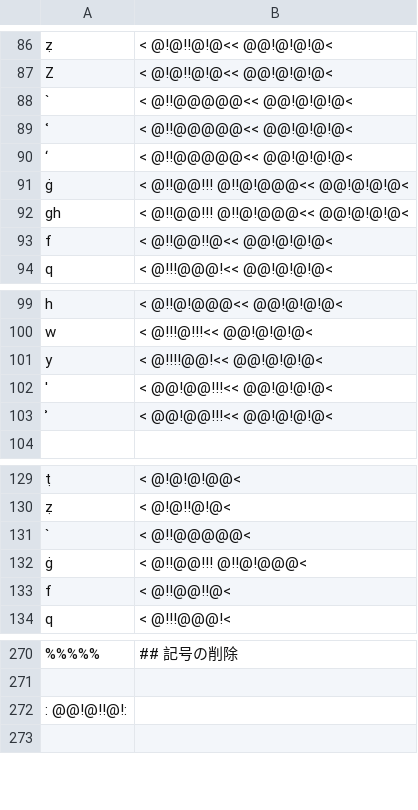
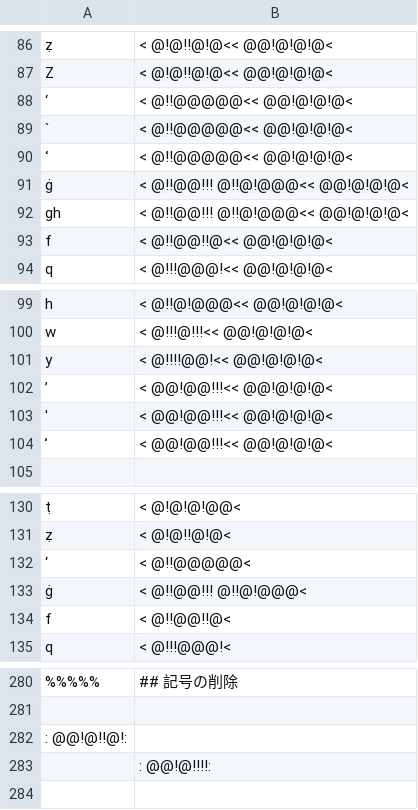
Before and after one commit to hulinguistics/huling, a CSV file: src/public/conv/ara.csv, drawn as a sheet; only a part is shown, gaps mark what is left out; addresses are those after the commit; the diff covers the shown part only; the diff names each change by its address in the sheet, - before the commit and + after, or states it on an @@ line.

```diff
--- a/src/public/conv/ara.csv
+++ b/src/public/conv/ara.csv
@@ row 90 moved to row 88: ‘ @@
+row 102: ʼ | < @@!@@!!!<< @@!@!@!@<
-A132: `
+A132: ‘
+row 283:  | : @@!@!!!!:
```
Also changed, not shown: 9 added rows, 4 moved rows and 1 edited cell elsewhere in this file.
